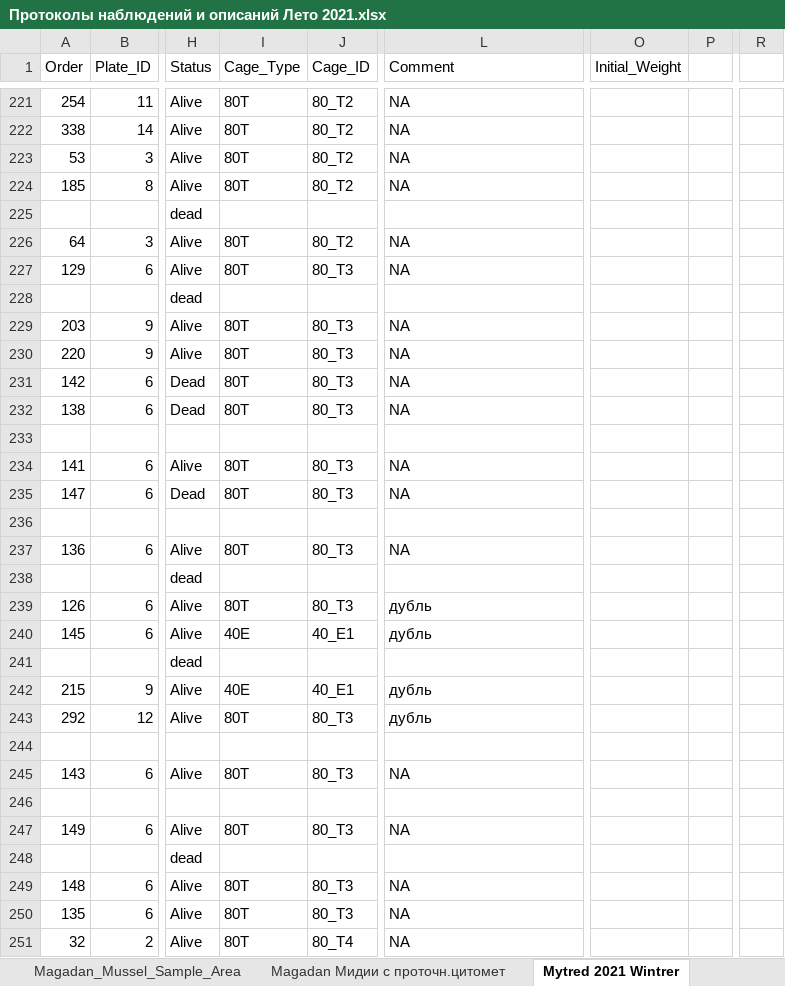
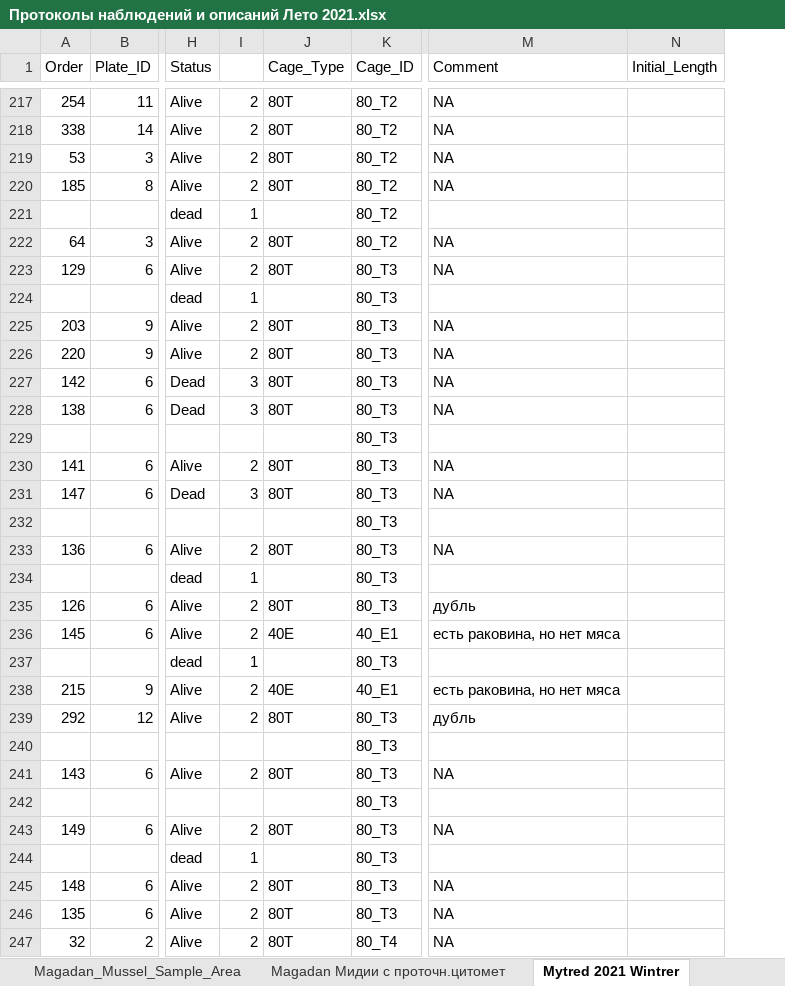
Before and after one commit to polydora/Lab-processings, an Excel workbook: Exp2021/Протоколы наблюдений и описаний Лето 2021.xlsx, sheet Mytred 2021 Wintrer, drawn as a sheet; only a part is shown, gaps mark what is left out; values as stored, in another font and other column widths than the file's, no cell formats; removed rows and columns are numbered as before the commit, all else as after; the diff covers the shown part only; the diff names each change by its address in the sheet, - before the commit and + after, or states it on an @@ line.

Commit message:
исправление в датасете по Mytred

```diff
--- a/Exp2021/Протоколы наблюдений и описаний Лето 2021.xlsx (sheet Mytred 2021 Wintrer)
+++ b/Exp2021/Протоколы наблюдений и описаний Лето 2021.xlsx (sheet Mytred 2021 Wintrer)
+column I, rows 217-247: 2 | 2 | 2 | 2 | 1 | 2 | 2 | 1 | 2 | 2 | 3 | 3 |  | 2 | 3 |  | 2 | 1 | 2 | 2 | 1 | 2 | 2 |  | 2 |  | 2 | 1 | 2 | 2 | 2
+column N (Initial_Length), empty
-column O (Initial_Weight), empty
-column P, empty
-column R, empty
-K221 (Cage_ID): (empty)
+K221 (Cage_ID): 80_T2
-K224 (Cage_ID): (empty)
+K224 (Cage_ID): 80_T3
-K229 (Cage_ID): (empty)
+K229 (Cage_ID): 80_T3
-K232 (Cage_ID): (empty)
+K232 (Cage_ID): 80_T3
-K234 (Cage_ID): (empty)
+K234 (Cage_ID): 80_T3
-M236 (Comment): дубль
+M236 (Comment): есть раковина, но нет мяса
-K237 (Cage_ID): (empty)
+K237 (Cage_ID): 80_T3
-M238 (Comment): дубль
+M238 (Comment): есть раковина, но нет мяса
-K240 (Cage_ID): (empty)
+K240 (Cage_ID): 80_T3
-K242 (Cage_ID): (empty)
+K242 (Cage_ID): 80_T3
-K244 (Cage_ID): (empty)
+K244 (Cage_ID): 80_T3
```
Also changed, not shown: 10 added rows, 47 removed rows and 185 edited cells elsewhere in this sheet, cell formats, Рабочие материалы/56 школа 2021-2022/9 д почта.xlsx.
